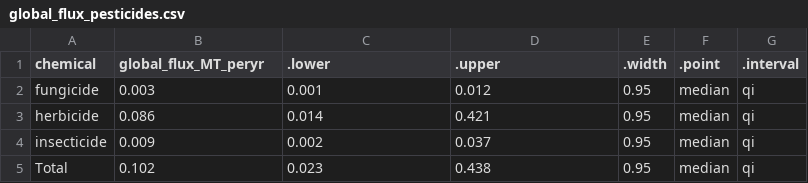
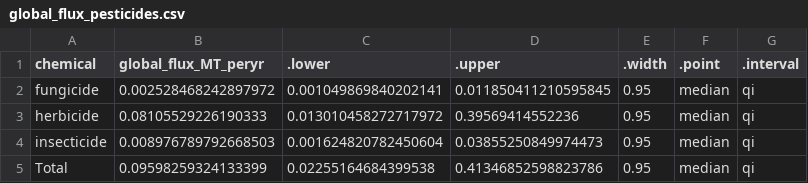
Before and after one commit to Aqua-Sync/secondary-production, a CSV file: tables/global_flux_pesticides.csv, drawn as a sheet.

```diff
--- a/tables/global_flux_pesticides.csv
+++ b/tables/global_flux_pesticides.csv
@@ -1,5 +1,5 @@
 chemical,global_flux_MT_peryr,.lower,.upper,.width,.point,.interval
-fungicide,0.003,0.001,0.012,0.95,median,qi
-herbicide,0.086,0.014,0.421,0.95,median,qi
-insecticide,0.009,0.002,0.037,0.95,median,qi
-Total,0.102,0.023,0.438,0.95,median,qi
+fungicide,0.002528468242897972,0.001049869840202141,0.011850411210595845,0.95,median,qi
+herbicide,0.08105529226190333,0.013010458272717972,0.39569414552236,0.95,median,qi
+insecticide,0.008976789792668503,0.001624820782450604,0.03855250849974473,0.95,median,qi
+Total,0.09598259324133399,0.02255164684399538,0.41346852598823786,0.95,median,qi
```
Also changed, not shown: tables/biome_perm2.csv, tables/compare_nutrients_to_brandt.csv, 11 other files.
